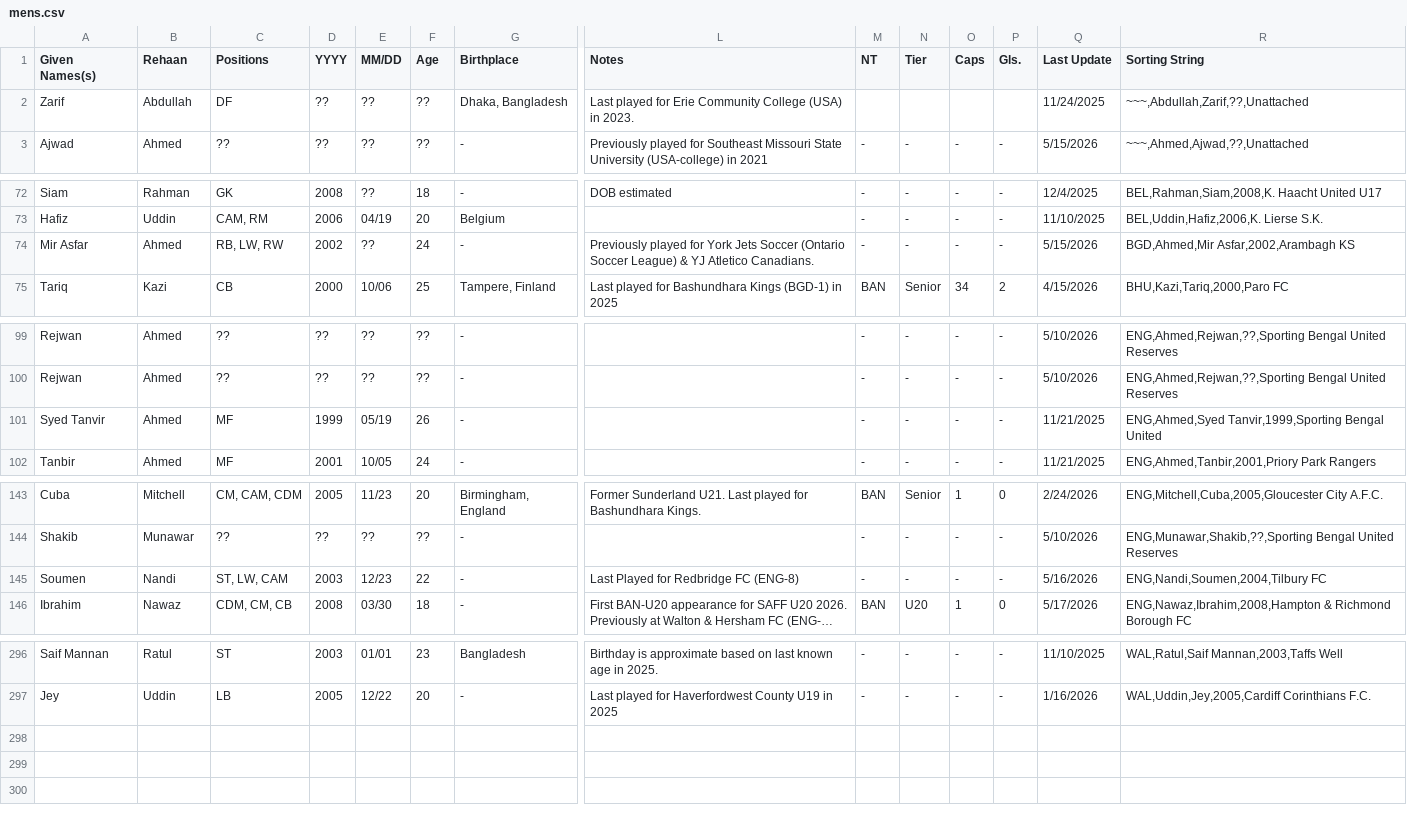
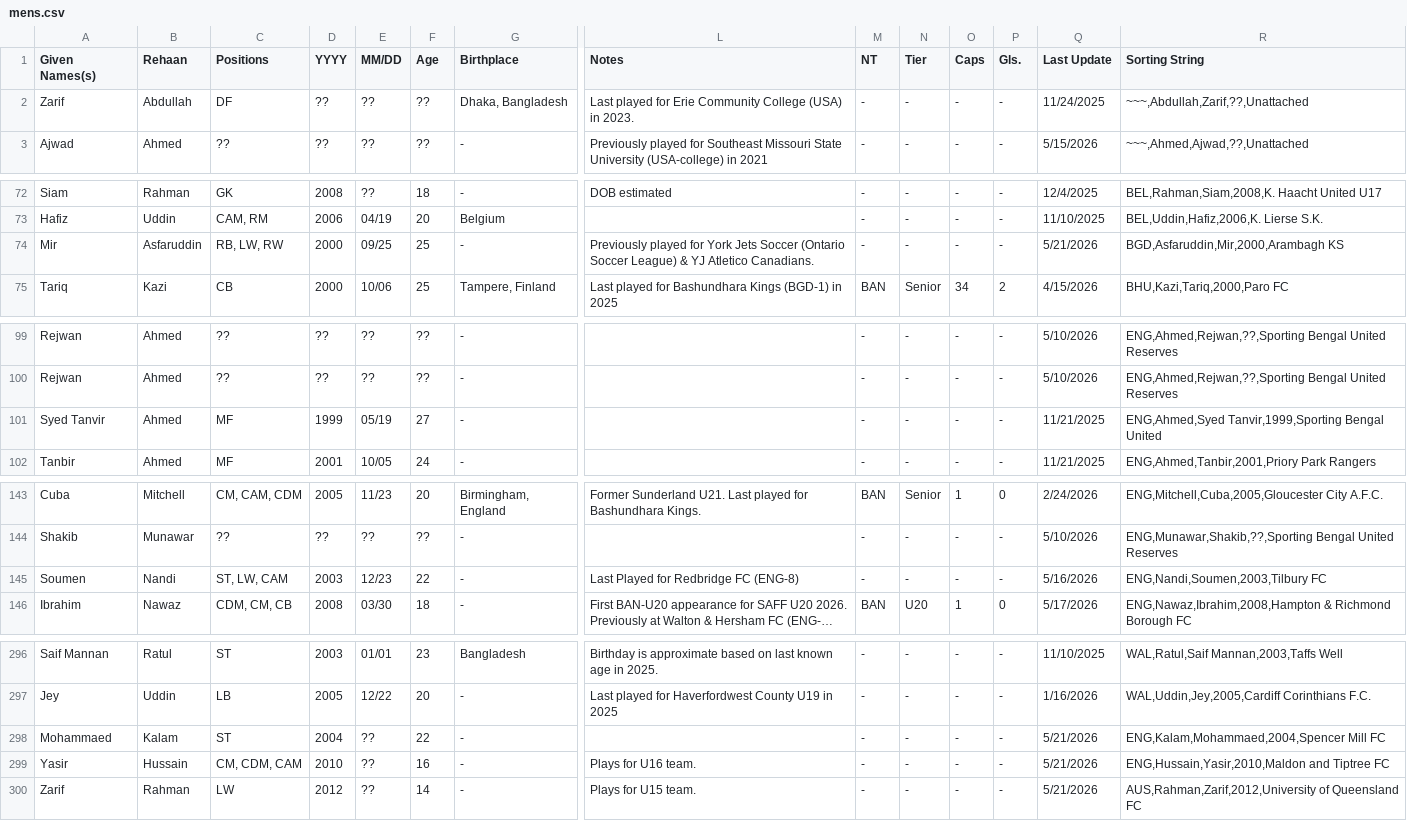
Before and after one commit to dr-shiffles/probashi-footballers, a CSV file: data/mens.csv, drawn as a sheet; only a part is shown, gaps mark what is left out; long unchanged cells end in …; rows hold the shown columns only; the diff covers the shown part only; the diff names each change by its address in the sheet, - before the commit and + after, or states it on an @@ line.

```diff
--- a/data/mens.csv
+++ b/data/mens.csv
-M2 (NT): (empty)
+M2 (NT): -
-N2 (Tier): (empty)
+N2 (Tier): -
-O2 (Caps): (empty)
+O2 (Caps): -
-P2 (Gls.): (empty)
+P2 (Gls.): -
-A74 (Given Names(s)): Mir Asfar
+A74 (Given Names(s)): Mir
-B74 (Rehaan): Ahmed
+B74 (Rehaan): Asfaruddin
-D74 (YYYY): 2002
+D74 (YYYY): 2000
-E74 (MM/DD): ??
+E74 (MM/DD): 09/25
-F74 (Age): 24
+F74 (Age): 25
-Q74 (Last Update): 5/15/2026
+Q74 (Last Update): 5/21/2026
-R74 (Sorting String): BGD,Ahmed,Mir Asfar,2002,Arambagh KS
+R74 (Sorting String): BGD,Asfaruddin,Mir,2000,Arambagh KS
-F101 (Age): 26
+F101 (Age): 27
-R145 (Sorting String): ENG,Nandi,Soumen,2004,Tilbury FC
+R145 (Sorting String): ENG,Nandi,Soumen,2003,Tilbury FC
+row 298: Mohammaed | Kalam | ST | 2004 | ?? | 22 | - |  | - | - | - | - | 5/21/2026 | ENG,Kalam,Mohammaed,2004,Spencer Mill FC
+row 299: Yasir | Hussain | CM, CDM, CAM | 2010 | ?? | 16 | - | Plays for U16 team. | - | - | - | - | 5/21/2026 | ENG,Hussain,Yasir,2010,Maldon and Tiptree FC
+row 300: Zarif | Rahman | LW | 2012 | ?? | 14 | - | Plays for U15 team. | - | - | - | - | 5/21/2026 | AUS,Rahman,Zarif,2012,University of Queensland FC
```
Also changed, not shown: 1 edited cell elsewhere in this file, data/women.csv.
